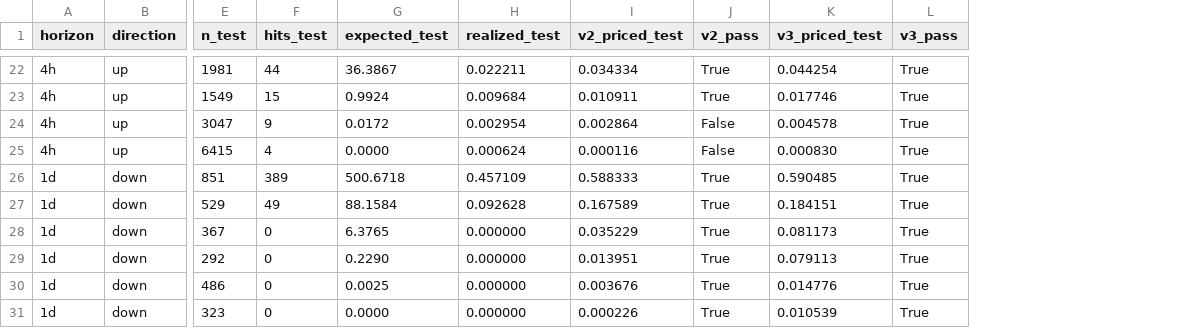
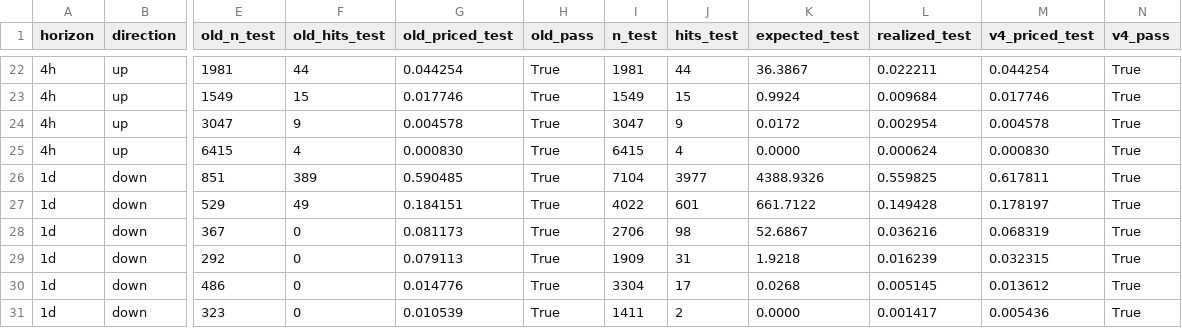
Before and after one commit to Qwealzy/numera-cover, a CSV file: engine/reports/calibration_z_by_horizon.csv, drawn as a sheet; only a part is shown, gaps mark what is left out; removed rows and columns are numbered as before the commit, all else as after; the diff covers the shown part only; the diff names each change by its address in the sheet, - before the commit and + after, or states it on an @@ line.

```diff
--- a/engine/reports/calibration_z_by_horizon.csv
+++ b/engine/reports/calibration_z_by_horizon.csv
+column E (old_n_test), rows 22-31: 1981 | 1549 | 3047 | 6415 | 851 | 529 | 367 | 292 | 486 | 323
+column F (old_hits_test), rows 22-31: 44 | 15 | 9 | 4 | 389 | 49 | 0 | 0 | 0 | 0
+column G (old_priced_test), rows 22-31: 0.044254 | 0.017746 | 0.004578 | 0.000830 | 0.590485 | 0.184151 | 0.081173 | 0.079113 | 0.014776 | 0.010539
+column H (old_pass), rows 22-31: all True
-column I (v2_priced_test), rows 22-31: 0.034334 | 0.010911 | 0.002864 | 0.000116 | 0.588333 | 0.167589 | 0.035229 | 0.013951 | 0.003676 | 0.000226
-column J (v2_pass), rows 22-31: True | True | False | False | True | True | True | True | True | True
-M1: v3_priced_test
+M1: v4_priced_test
-N1: v3_pass
+N1: v4_pass
-I26 (n_test): 851
+I26 (n_test): 7104
-J26 (hits_test): 389
+J26 (hits_test): 3977
-K26 (expected_test): 500.6718
+K26 (expected_test): 4388.9326
-L26 (realized_test): 0.457109
+L26 (realized_test): 0.559825
-M26 (v4_priced_test): 0.590485
+M26 (v4_priced_test): 0.617811
-I27 (n_test): 529
+I27 (n_test): 4022
-J27 (hits_test): 49
+J27 (hits_test): 601
-K27 (expected_test): 88.1584
+K27 (expected_test): 661.7122
-L27 (realized_test): 0.092628
+L27 (realized_test): 0.149428
-M27 (v4_priced_test): 0.184151
+M27 (v4_priced_test): 0.178197
-I28 (n_test): 367
+I28 (n_test): 2706
-J28 (hits_test): 0
+J28 (hits_test): 98
-K28 (expected_test): 6.3765
+K28 (expected_test): 52.6867
-L28 (realized_test): 0.000000
+L28 (realized_test): 0.036216
-M28 (v4_priced_test): 0.081173
+M28 (v4_priced_test): 0.068319
-I29 (n_test): 292
+I29 (n_test): 1909
-J29 (hits_test): 0
+J29 (hits_test): 31
-K29 (expected_test): 0.2290
+K29 (expected_test): 1.9218
-L29 (realized_test): 0.000000
+L29 (realized_test): 0.016239
-M29 (v4_priced_test): 0.079113
+M29 (v4_priced_test): 0.032315
-I30 (n_test): 486
+I30 (n_test): 3304
-J30 (hits_test): 0
+J30 (hits_test): 17
-K30 (expected_test): 0.0025
+K30 (expected_test): 0.0268
-L30 (realized_test): 0.000000
+L30 (realized_test): 0.005145
-M30 (v4_priced_test): 0.014776
+M30 (v4_priced_test): 0.013612
-I31 (n_test): 323
+I31 (n_test): 1411
-J31 (hits_test): 0
+J31 (hits_test): 2
-L31 (realized_test): 0.000000
+L31 (realized_test): 0.001417
-M31 (v4_priced_test): 0.010539
+M31 (v4_priced_test): 0.005436
```
Also changed, not shown: 44 edited cells elsewhere in this file, 11 other files.
